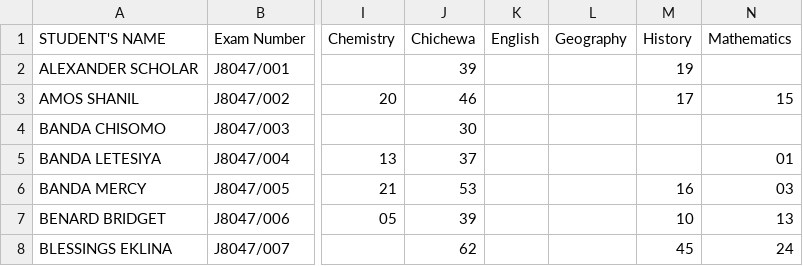
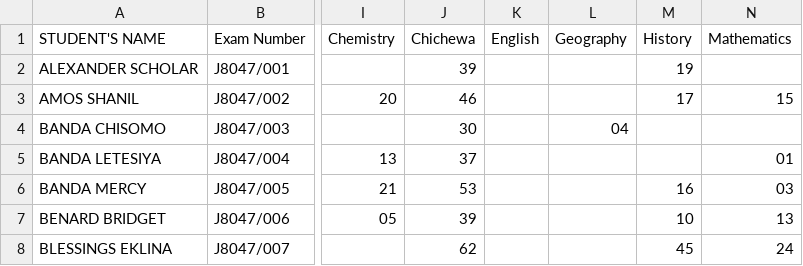
Before and after one commit to magawass/m1, a CSV file: form1.csv, drawn as a sheet; only a part is shown, gaps mark what is left out; the diff names each change by its address in the sheet, - before the commit and + after, or states it on an @@ line.

Commit message:
Update: form1 - Geography (23/08/2026, 21:29:31)

```diff
--- a/form1.csv
+++ b/form1.csv
-L4 (Geography): (empty)
+L4 (Geography): 04
```
